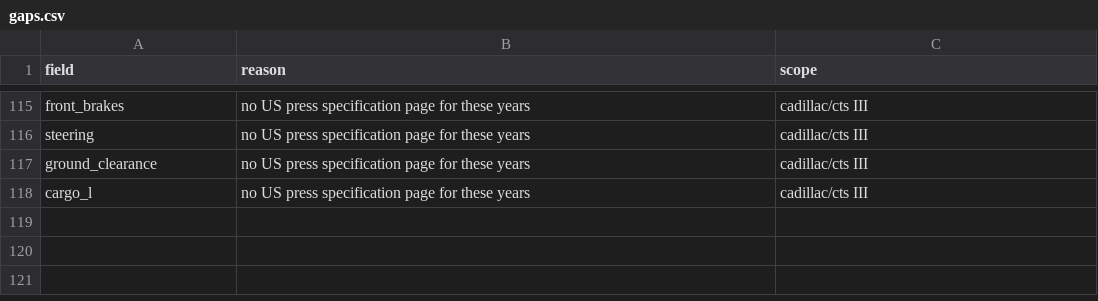
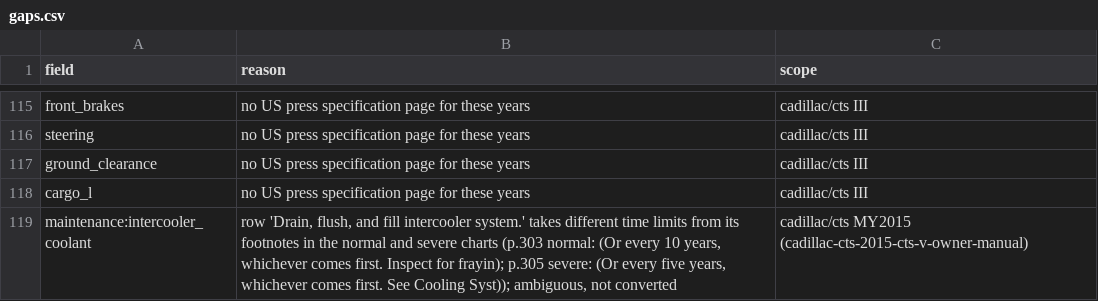
Before and after one commit to bomba1112/AutoExpert, a CSV file: data_work/cadillac/staging/cts/gaps.csv, drawn as a sheet; only a part is shown, gaps mark what is left out; the diff names each change by its address in the sheet, - before the commit and + after, or states it on an @@ line.

```diff
--- a/data_work/cadillac/staging/cts/gaps.csv
+++ b/data_work/cadillac/staging/cts/gaps.csv
+row 119: maintenance:intercooler_coolant | row 'Drain, flush, and fill intercooler system.' takes different time limits from its footnotes in the normal and severe charts (p.303 normal: (Or every 10 years, whichever comes first. Inspect for frayin); p.305 severe: (Or every five years, whichever comes first. See Cooling Syst)); ambiguous, not converted | cadillac/cts MY2015 (cadillac-cts-2015-cts-v-owner-manual)
```
Also changed, not shown: data_work/cadillac/staging/escalade/gaps.csv, 20 other files.
